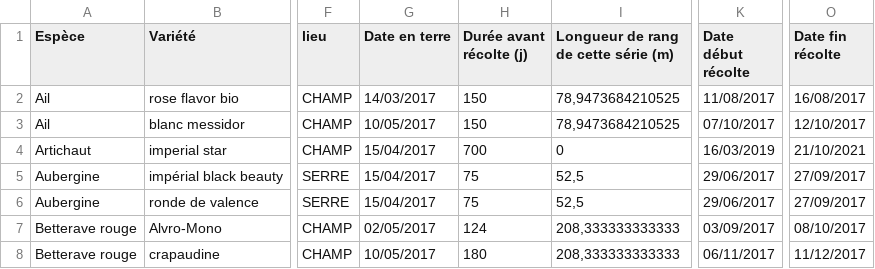
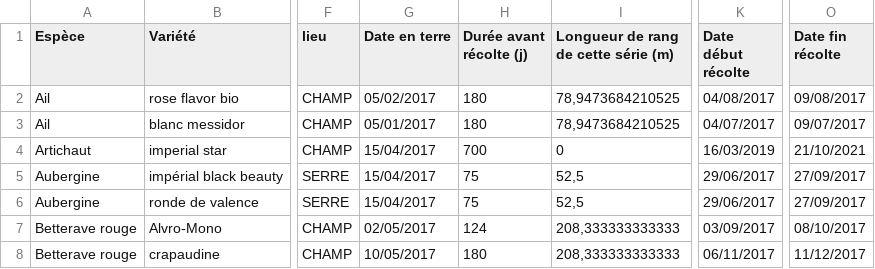
Before and after one commit to vgaz/test3, a CSV file: inputs/planning.csv, drawn as a sheet; only a part is shown, gaps mark what is left out; the diff names each change by its address in the sheet, - before the commit and + after, or states it on an @@ line.

```diff
--- a/inputs/planning.csv
+++ b/inputs/planning.csv
-G2 (Date en terre): 14/03/2017
+G2 (Date en terre): 05/02/2017
-H2:H3 (Durée avant récolte (j)): 150
+H2:H3 (Durée avant récolte (j)): 180
-K2 (Date début récolte): 11/08/2017
+K2 (Date début récolte): 04/08/2017
-O2 (Date fin récolte): 16/08/2017
+O2 (Date fin récolte): 09/08/2017
-G3 (Date en terre): 10/05/2017
+G3 (Date en terre): 05/01/2017
-K3 (Date début récolte): 07/10/2017
+K3 (Date début récolte): 04/07/2017
-O3 (Date fin récolte): 12/10/2017
+O3 (Date fin récolte): 09/07/2017
```
Also changed, not shown: inputs/chiffres clés.csv, 8 other files.
